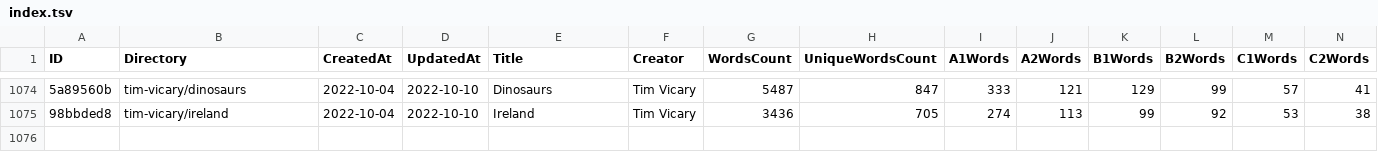
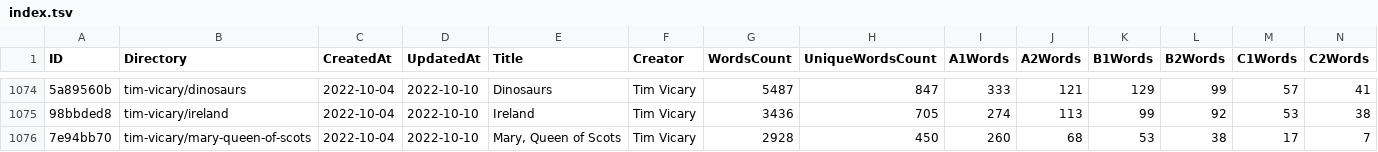
Before and after one commit to zaban-asly/library, a TSV file: index.tsv, drawn as a sheet; only a part is shown, gaps mark what is left out; rows hold the shown columns only; the diff names each change by its address in the sheet, - before the commit and + after, or states it on an @@ line.

Commit message:
Mary, Queen of Scots

```diff
--- a/index.tsv
+++ b/index.tsv
+row 1076: 7e94bb70 | tim-vicary/mary-queen-of-scots | 2022-10-04 | 2022-10-10 | Mary, Queen of Scots | Tim Vicary | 2928 | 450 | 260 | 68 | 53 | 38 | 17 | 7
```
Also changed, not shown: 4 other files.
